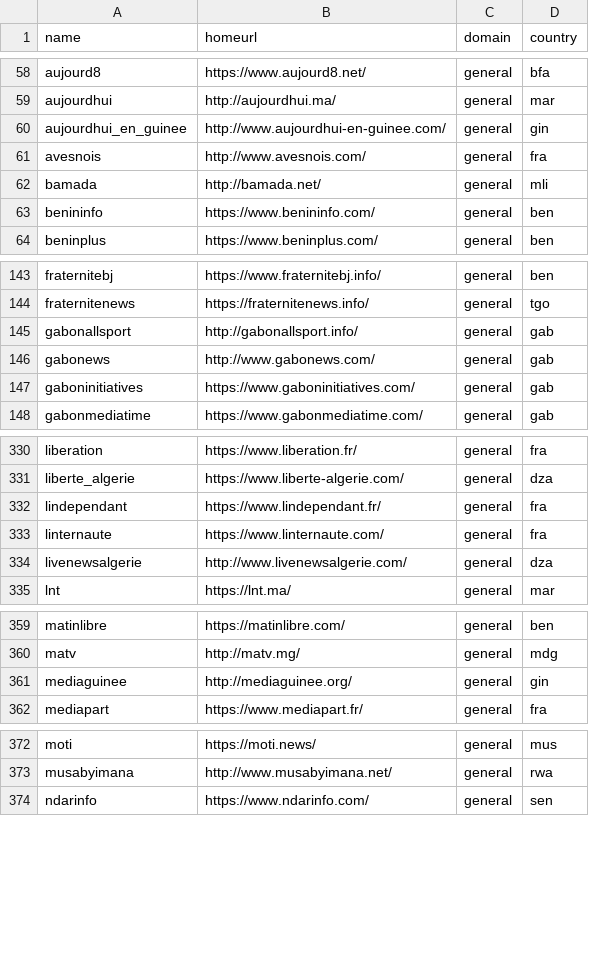
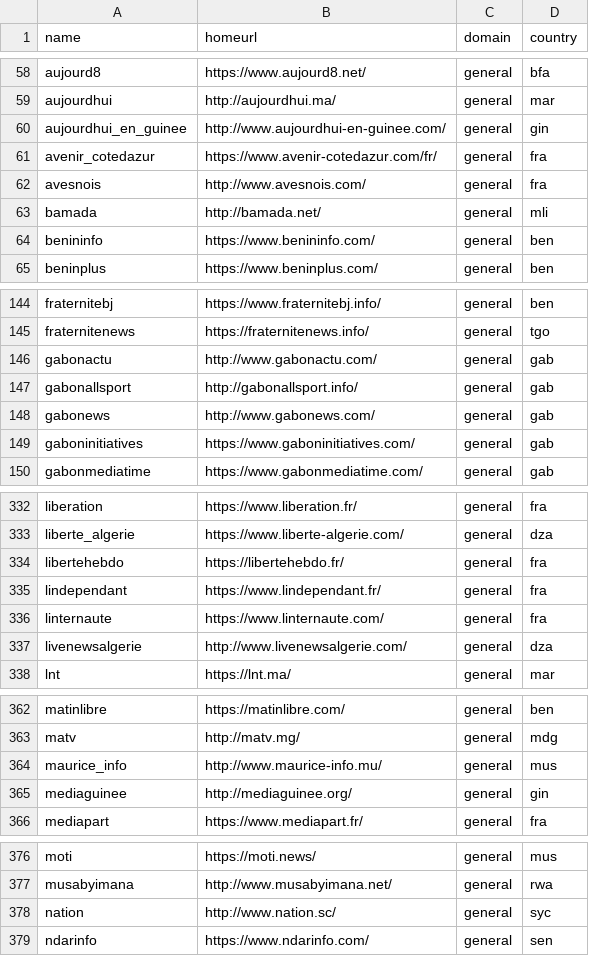
Before and after one commit to divkakwani/awesome-newspapers, a CSV file: newspapers/fr.csv, drawn as a sheet; only a part is shown, gaps mark what is left out; the diff covers the shown part only.

```diff
--- a/newspapers/fr.csv
+++ b/newspapers/fr.csv
@@ -60,2 +60,3 @@ aujourdhui,http://aujourdhui.ma/,general,mar
 aujourdhui_en_guinee,http://www.aujourdhui-en-guinee.com/,general,gin
+avenir_cotedazur,https://www.avenir-cotedazur.com/fr/,general,fra
 avesnois,http://www.avesnois.com/,general,fra
@@ -144,2 +145,3 @@ fraternitebj,https://www.fraternitebj.info/,general,ben
 fraternitenews,https://fraternitenews.info/,general,tgo
+gabonactu,http://www.gabonactu.com/,general,gab
 gabonallsport,http://gabonallsport.info/,general,gab
@@ -331,2 +333,3 @@ liberation,https://www.liberation.fr/,general,fra
 liberte_algerie,https://www.liberte-algerie.com/,general,dza
+libertehebdo,https://libertehebdo.fr/,general,fra
 lindependant,https://www.lindependant.fr/,general,fra
@@ -360,2 +363,3 @@ matinlibre,https://matinlibre.com/,general,ben
 matv,http://matv.mg/,general,mdg
+maurice_info,http://www.maurice-info.mu/,general,mus
 mediaguinee,http://mediaguinee.org/,general,gin
@@ -373,2 +377,3 @@ moti,https://moti.news/,general,mus
 musabyimana,http://www.musabyimana.net/,general,rwa
+nation,http://www.nation.sc/,general,syc
 ndarinfo,https://www.ndarinfo.com/,general,sen
```
Also changed, not shown: 2 added rows elsewhere in this file, newspapers/fa.csv, 2 other files.
